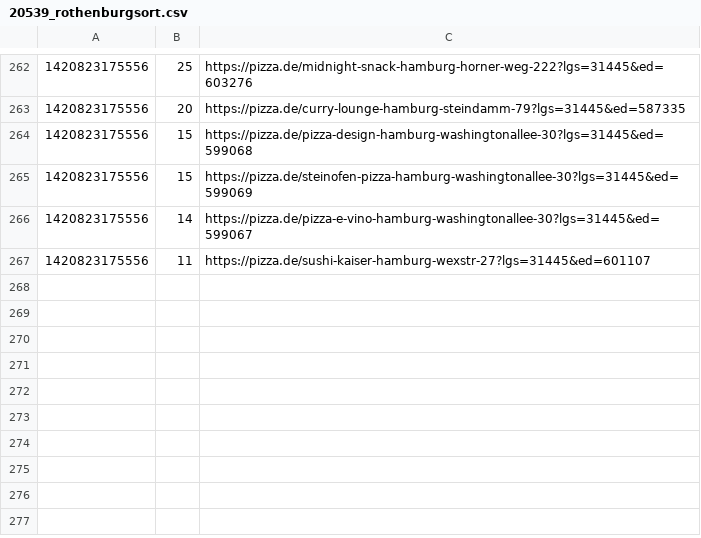
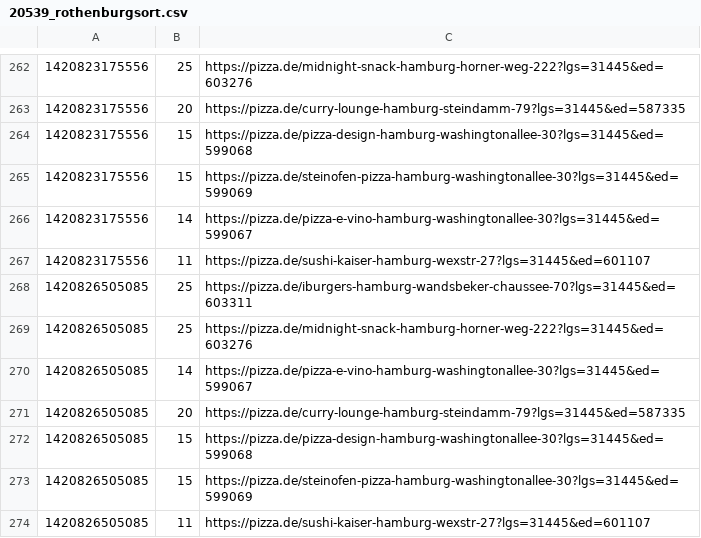
Before and after one commit to pizzadealer/pizzadealer.github.io, a CSV file: data/20539_rothenburgsort.csv, drawn as a sheet; only a part is shown, gaps mark what is left out.

```diff
--- a/data/20539_rothenburgsort.csv
+++ b/data/20539_rothenburgsort.csv
@@ -267 +267,8 @@
 1420823175556,11,https://pizza.de/sushi-kaiser-hamburg-wexstr-27?lgs=31445&ed=601107
+1420826505085,25,https://pizza.de/iburgers-hamburg-wandsbeker-chaussee-70?lgs=31445&ed=603311
+1420826505085,25,https://pizza.de/midnight-snack-hamburg-horner-weg-222?lgs=31445&ed=603276
+1420826505085,14,https://pizza.de/pizza-e-vino-hamburg-washingtonallee-30?lgs=31445&ed=599067
+1420826505085,20,https://pizza.de/curry-lounge-hamburg-steindamm-79?lgs=31445&ed=587335
+1420826505085,15,https://pizza.de/pizza-design-hamburg-washingtonallee-30?lgs=31445&ed=599068
+1420826505085,15,https://pizza.de/steinofen-pizza-hamburg-washingtonallee-30?lgs=31445&ed=599069
+1420826505085,11,https://pizza.de/sushi-kaiser-hamburg-wexstr-27?lgs=31445&ed=601107
```
Also changed, not shown: data/20355_st_pauli.csv, 1 other file.
